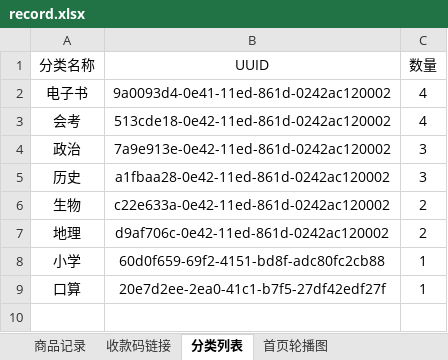
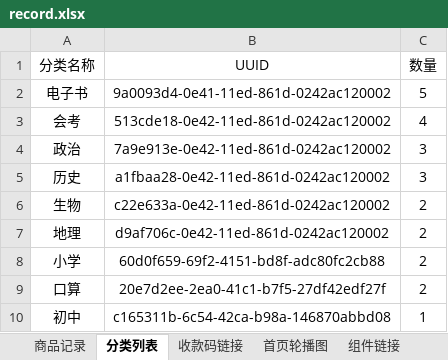
Before and after one commit to jinjieup-shop/jinjieup-shop.github.io, an Excel workbook: record.xlsx, sheet 分类列表, drawn as a sheet; values as stored, in another font and other column widths than the file's, no borders; the diff names each change by its address in the sheet, - before the commit and + after, or states it on an @@ line.

```diff
--- a/record.xlsx (sheet 分类列表)
+++ b/record.xlsx (sheet 分类列表)
+sheet tab: 组件链接
@@ sheet tab order changed: 商品记录 | 分类列表 | 收款码链接 | 首页轮播图 | 组件链接 @@
-C2 (数量): 4
+C2 (数量): 5
-C8:C9 (数量): 1
+C8:C9 (数量): 2
+row 10: 初中 | c165311b-6c54-42ca-b98a-146870abbd08 | 1
```
Also changed, not shown: sheet 商品记录, sheet 收款码链接.
